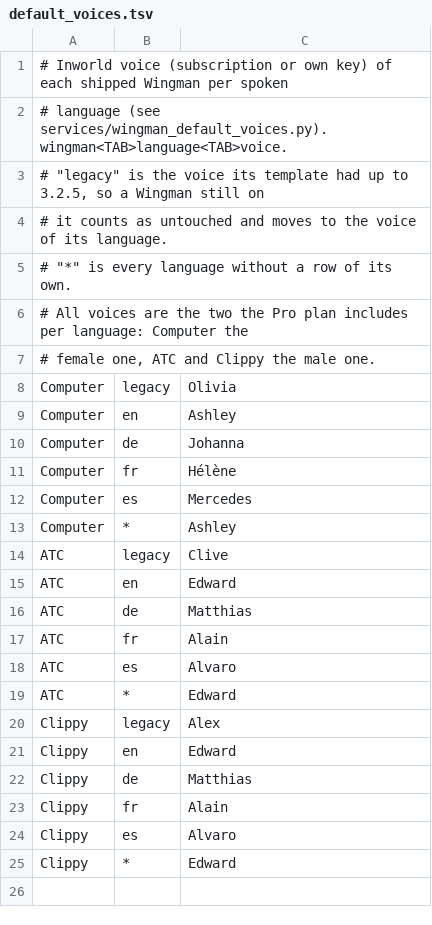
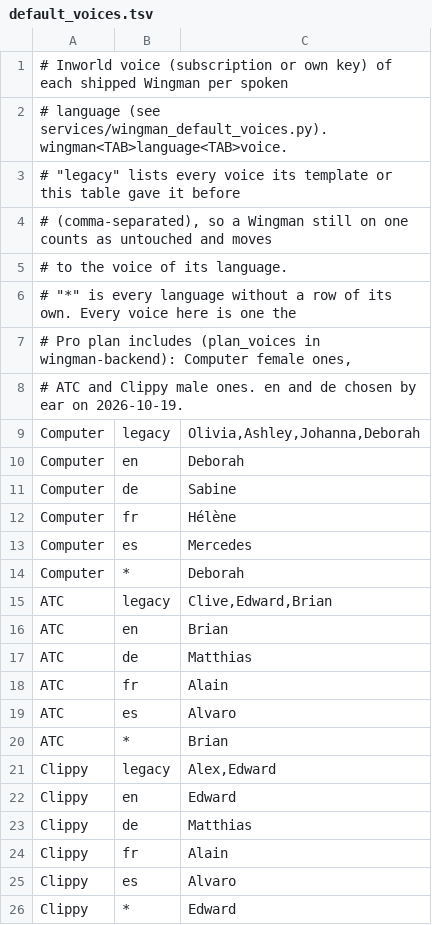
Before and after one commit to ShipBit/wingman-ai, a TSV file: templates/inworld/default_voices.tsv, drawn as a sheet.

```diff
--- a/templates/inworld/default_voices.tsv
+++ b/templates/inworld/default_voices.tsv
@@ -2,15 +2,16 @@
 # language (see services/wingman_default_voices.py). wingman<TAB>language<TAB>voice.
-# "legacy" is the voice its template had up to 3.2.5, so a Wingman still on
-# it counts as untouched and moves to the voice of its language.
-# "*" is every language without a row of its own.
-# All voices are the two the Pro plan includes per language: Computer the
-# female one, ATC and Clippy the male one.
-Computer	legacy	Olivia
-Computer	en	Ashley
-Computer	de	Johanna
+# "legacy" lists every voice its template or this table gave it before
+# (comma-separated), so a Wingman still on one counts as untouched and moves
+# to the voice of its language.
+# "*" is every language without a row of its own. Every voice here is one the
+# Pro plan includes (plan_voices in wingman-backend): Computer female ones,
+# ATC and Clippy male ones. en and de chosen by ear on 2026-10-19.
+Computer	legacy	Olivia,Ashley,Johanna,Deborah
+Computer	en	Deborah
+Computer	de	Sabine
 Computer	fr	Hélène
 Computer	es	Mercedes
-Computer	*	Ashley
-ATC	legacy	Clive
-ATC	en	Edward
+Computer	*	Deborah
+ATC	legacy	Clive,Edward,Brian
+ATC	en	Brian
 ATC	de	Matthias
@@ -18,4 +19,4 @@ ATC	fr	Alain
 ATC	es	Alvaro
-ATC	*	Edward
-Clippy	legacy	Alex
+ATC	*	Brian
+Clippy	legacy	Alex,Edward
 Clippy	en	Edward
```
Also changed, not shown: templates/azure/default_voices.tsv, templates/pocket_tts/default_voices.tsv, 11 other files.
